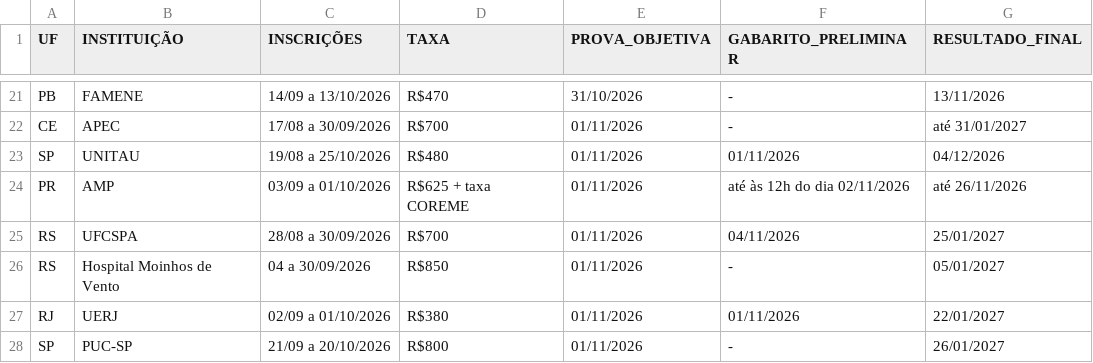
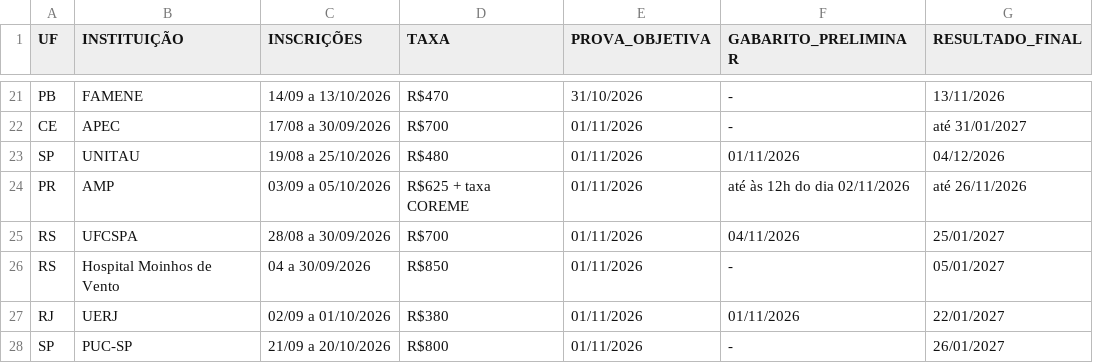
Before and after one commit to cadeteafya/calendario-provas, a CSV file: data/calendario_residencia.csv, drawn as a sheet; only a part is shown, gaps mark what is left out.

```diff
--- a/data/calendario_residencia.csv
+++ b/data/calendario_residencia.csv
@@ -23,3 +23,3 @@ CE,APEC,17/08 a 30/09/2026,R$700,01/11/2026,-,até 31/01/2027
 SP,UNITAU,19/08 a 25/10/2026,R$480,01/11/2026,01/11/2026,04/12/2026
-PR,AMP,03/09 a 01/10/2026,R$625 + taxa COREME,01/11/2026,até às 12h do dia 02/11/2026,até 26/11/2026
+PR,AMP,03/09 a 05/10/2026,R$625 + taxa COREME,01/11/2026,até às 12h do dia 02/11/2026,até 26/11/2026
 RS,UFCSPA,28/08 a 30/09/2026,R$700,01/11/2026,04/11/2026,25/01/2027
```
Also changed, not shown: 2 other files.
